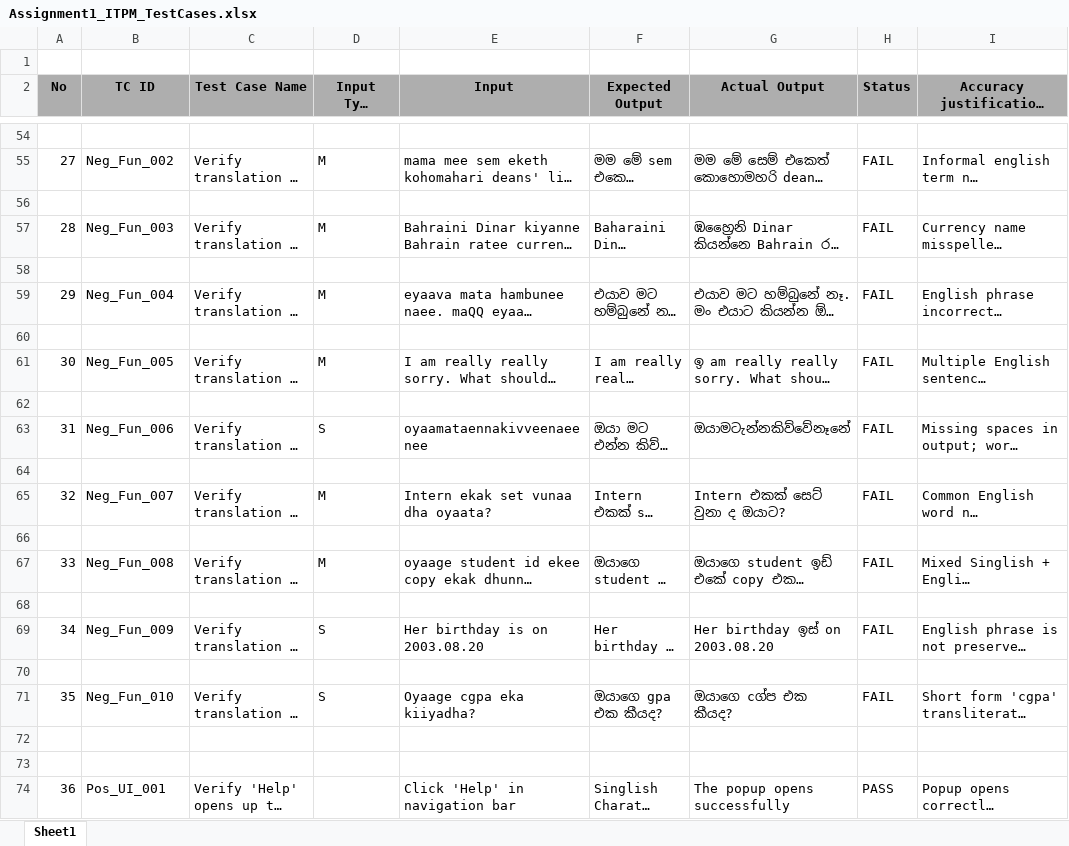
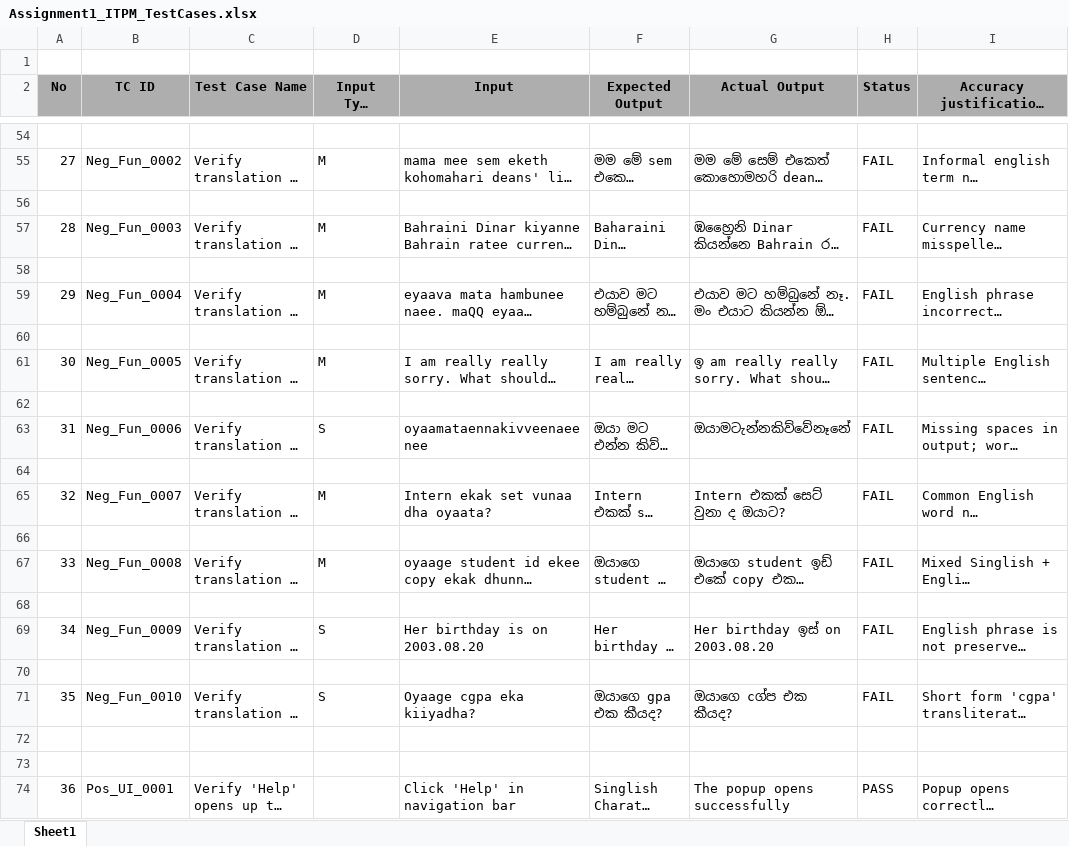
Before and after one commit to achiniEsandi/ITPM_assignment1, an Excel workbook: testcases/Assignment1_ITPM_TestCases.xlsx, sheet Sheet1, drawn as a sheet; only a part is shown, gaps mark what is left out; long unchanged cells end in …; values as stored, in another font and other column widths than the file's, no borders; the diff covers the shown part only; the diff names each change by its address in the sheet, - before the commit and + after, or states it on an @@ line.

```diff
--- a/testcases/Assignment1_ITPM_TestCases.xlsx (sheet Sheet1)
+++ b/testcases/Assignment1_ITPM_TestCases.xlsx (sheet Sheet1)
-B55 (TC ID): Neg_Fun_002
+B55 (TC ID): Neg_Fun_0002
-B57 (TC ID): Neg_Fun_003
+B57 (TC ID): Neg_Fun_0003
-B59 (TC ID): Neg_Fun_004
+B59 (TC ID): Neg_Fun_0004
-B61 (TC ID): Neg_Fun_005
+B61 (TC ID): Neg_Fun_0005
-B63 (TC ID): Neg_Fun_006
+B63 (TC ID): Neg_Fun_0006
-B65 (TC ID): Neg_Fun_007
+B65 (TC ID): Neg_Fun_0007
-B67 (TC ID): Neg_Fun_008
+B67 (TC ID): Neg_Fun_0008
-B69 (TC ID): Neg_Fun_009
+B69 (TC ID): Neg_Fun_0009
-B71 (TC ID): Neg_Fun_010
+B71 (TC ID): Neg_Fun_0010
-B74 (TC ID): Pos_UI_001
+B74 (TC ID): Pos_UI_0001
```
Also changed, not shown: 26 edited cells and cell formats elsewhere in this sheet, 1 other file.
